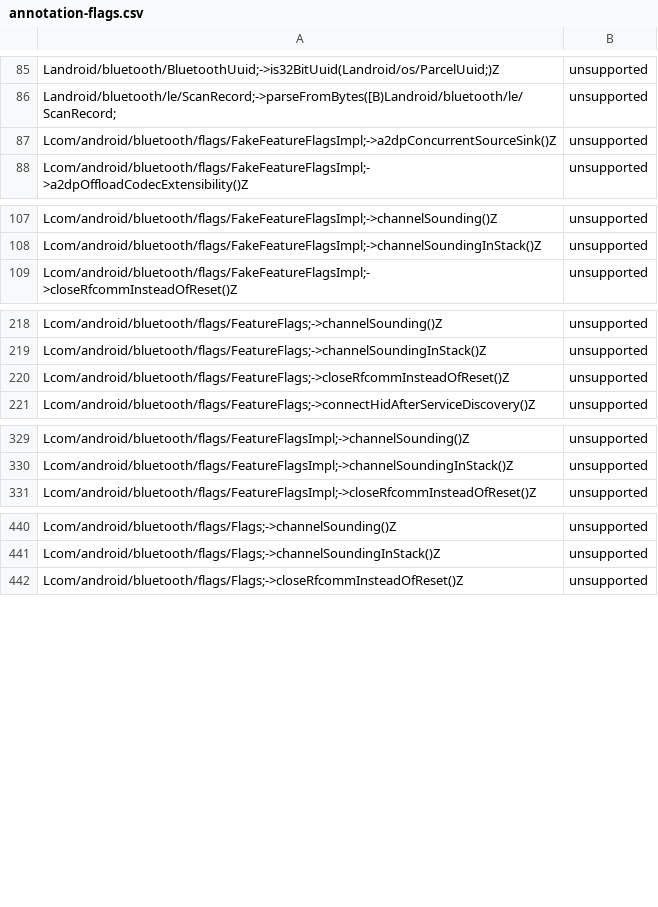
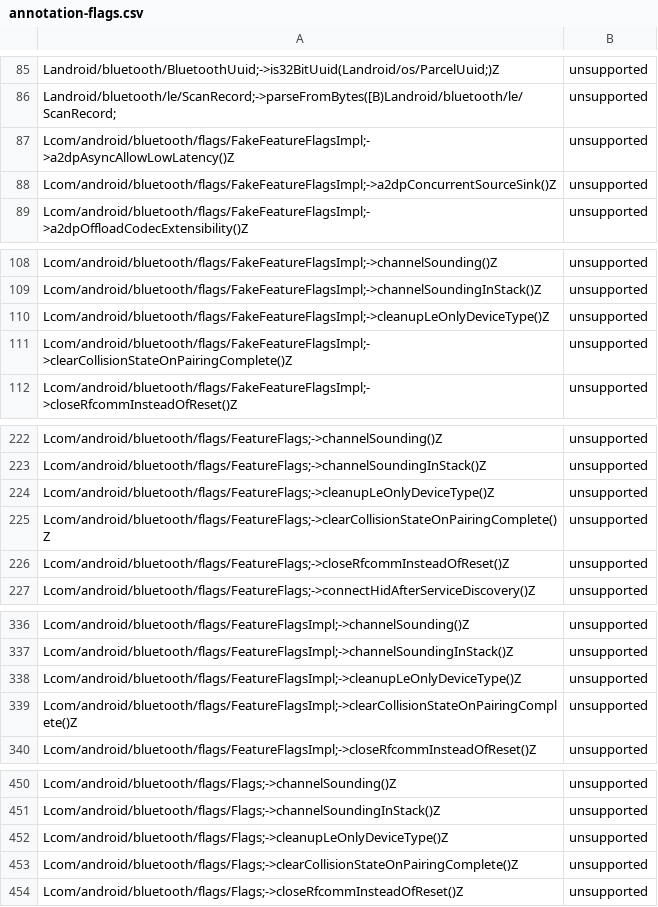
Before and after one commit to msft-mirror-aosp/platform.prebuilts.module_sdk.Bluetooth, a CSV file: current/hiddenapi/annotation-flags.csv, drawn as a sheet; only a part is shown, gaps mark what is left out; the diff covers the shown part only.

Commit message:
DO NOT MERGE ANYWHERE Drop prebuilt files to Android source tree.
The following files have been updated as part of this change:

current/Android.bp
current/snapshot-creation-build-number.txt
current/hiddenapi/annotation-flags.csv
current/hiddenapi/filtered-flags.csv
current/hiddenapi/filtered-stub-flags.csv
current/hiddenapi/hiddenapi-max-target-o-low-priority.txt
current/hiddenapi/hiddenapi-max-target-r-low-priority.txt
current/hiddenapi/hiddenapi-unsupported.txt
current/hiddenapi/index.csv
current/hiddenapi/metadata.csv
current/hiddenapi/signature-patterns.csv
current/compat_configs/bluetooth-compat-config/bluetooth-compat-config_meta.xml
current/compat_configs/bluetoothapk-platform-compat-config/bluetoothapk-platform-compat-config_meta.xml
current/compat_configs/framework-bluetooth-compat-config/framework-bluetooth-compat-config_meta.xml
current/sdk_library/public/framework-bluetooth-removed.txt
current/sdk_library/public/framework-bluetooth-stubs.jar
current/sdk_library/public/framework-bluetooth.srcjar
current/sdk_library/public/framework-bluetooth.txt
current/sdk_library/public/framework-bluetooth_annotations.zip
current/sdk_library/module-lib/framework-bluetooth-removed.txt
current/sdk_library/module-lib/framework-bluetooth-stubs.jar
current/sdk_library/module-lib/framework-bluetooth.srcjar
current/sdk_library/module-lib/framework-bluetooth.txt
current/sdk_library/module-lib/framework-bluetooth_annotations.zip
current/sdk_library/system/framework-bluetooth-removed.txt
current/sdk_library/system/framework-bluetooth-stubs.jar
current/sdk_library/system/framework-bluetooth.srcjar
current/sdk_library/system/framework-bluetooth.txt
current/sdk_library/system/framework-bluetooth_annotations.zip
current/licenses/packages/modules/Bluetooth/NOTICE
current/licenses/build/soong/licenses/LICENSE
current/java_systemserver_libs/snapshot/jars/are/invalid/service-bluetooth.jar

Built here: ab/11861807

This build IS suitable for public release.

The change is generated with prebuilt drop tool.

Test: presubmit
Bug: 341220034
Change-Id: I272d24470cfce878bf0054ba5dbe71c67db546f9

```diff
--- a/current/hiddenapi/annotation-flags.csv
+++ b/current/hiddenapi/annotation-flags.csv
@@ -86,2 +86,3 @@ Landroid/bluetooth/BluetoothUuid;->is32BitUuid(Landroid/os/ParcelUuid;)Z,unsuppo
 Landroid/bluetooth/le/ScanRecord;->parseFromBytes([B)Landroid/bluetooth/le/ScanRecord;,unsupported
+Lcom/android/bluetooth/flags/FakeFeatureFlagsImpl;->a2dpAsyncAllowLowLatency()Z,unsupported
 Lcom/android/bluetooth/flags/FakeFeatureFlagsImpl;->a2dpConcurrentSourceSink()Z,unsupported
@@ -108,2 +109,4 @@ Lcom/android/bluetooth/flags/FakeFeatureFlagsImpl;->channelSounding()Z,unsupport
 Lcom/android/bluetooth/flags/FakeFeatureFlagsImpl;->channelSoundingInStack()Z,unsupported
+Lcom/android/bluetooth/flags/FakeFeatureFlagsImpl;->cleanupLeOnlyDeviceType()Z,unsupported
+Lcom/android/bluetooth/flags/FakeFeatureFlagsImpl;->clearCollisionStateOnPairingComplete()Z,unsupported
 Lcom/android/bluetooth/flags/FakeFeatureFlagsImpl;->closeRfcommInsteadOfReset()Z,unsupported
@@ -219,2 +223,4 @@ Lcom/android/bluetooth/flags/FeatureFlags;->channelSounding()Z,unsupported
 Lcom/android/bluetooth/flags/FeatureFlags;->channelSoundingInStack()Z,unsupported
+Lcom/android/bluetooth/flags/FeatureFlags;->cleanupLeOnlyDeviceType()Z,unsupported
+Lcom/android/bluetooth/flags/FeatureFlags;->clearCollisionStateOnPairingComplete()Z,unsupported
 Lcom/android/bluetooth/flags/FeatureFlags;->closeRfcommInsteadOfReset()Z,unsupported
@@ -330,2 +337,4 @@ Lcom/android/bluetooth/flags/FeatureFlagsImpl;->channelSounding()Z,unsupported
 Lcom/android/bluetooth/flags/FeatureFlagsImpl;->channelSoundingInStack()Z,unsupported
+Lcom/android/bluetooth/flags/FeatureFlagsImpl;->cleanupLeOnlyDeviceType()Z,unsupported
+Lcom/android/bluetooth/flags/FeatureFlagsImpl;->clearCollisionStateOnPairingComplete()Z,unsupported
 Lcom/android/bluetooth/flags/FeatureFlagsImpl;->closeRfcommInsteadOfReset()Z,unsupported
@@ -441,2 +451,4 @@ Lcom/android/bluetooth/flags/Flags;->channelSounding()Z,unsupported
 Lcom/android/bluetooth/flags/Flags;->channelSoundingInStack()Z,unsupported
+Lcom/android/bluetooth/flags/Flags;->cleanupLeOnlyDeviceType()Z,unsupported
+Lcom/android/bluetooth/flags/Flags;->clearCollisionStateOnPairingComplete()Z,unsupported
 Lcom/android/bluetooth/flags/Flags;->closeRfcommInsteadOfReset()Z,unsupported
```
Also changed, not shown: 3 added rows elsewhere in this file, current/hiddenapi/filtered-flags.csv, current/hiddenapi/index.csv, 3 other files.
